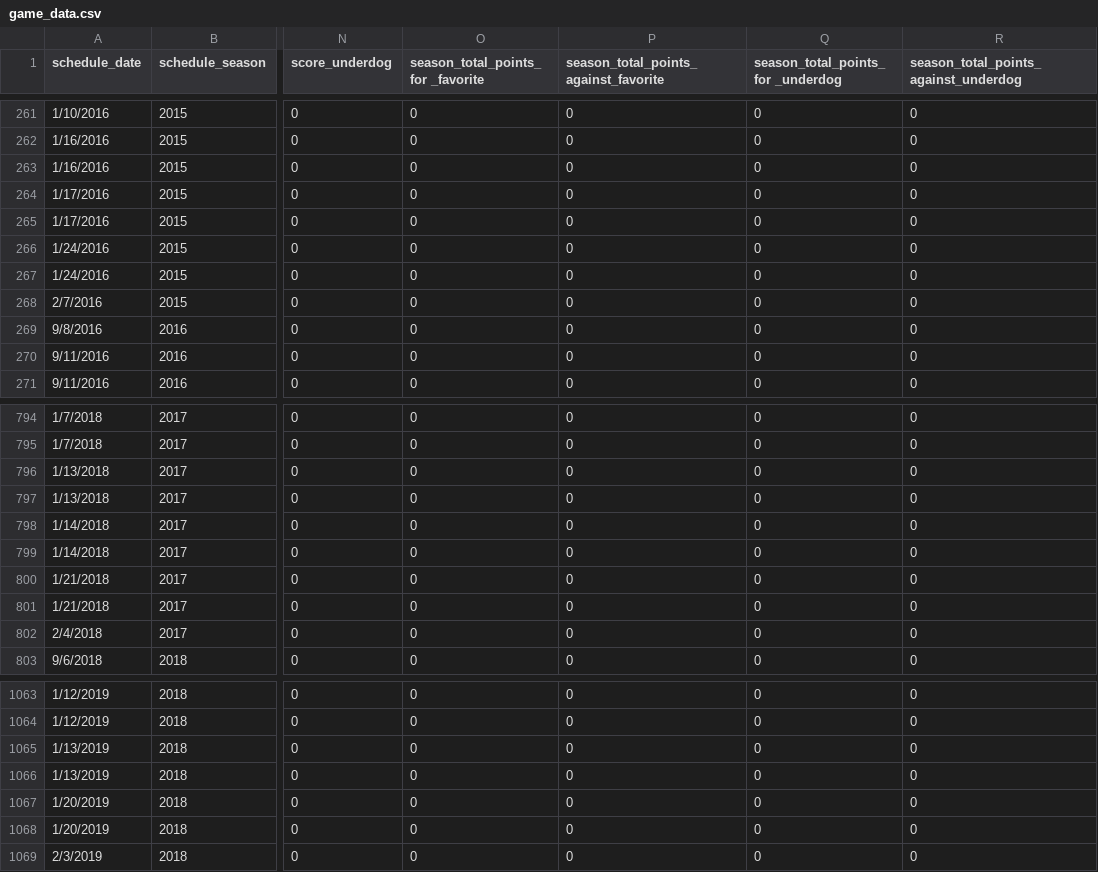
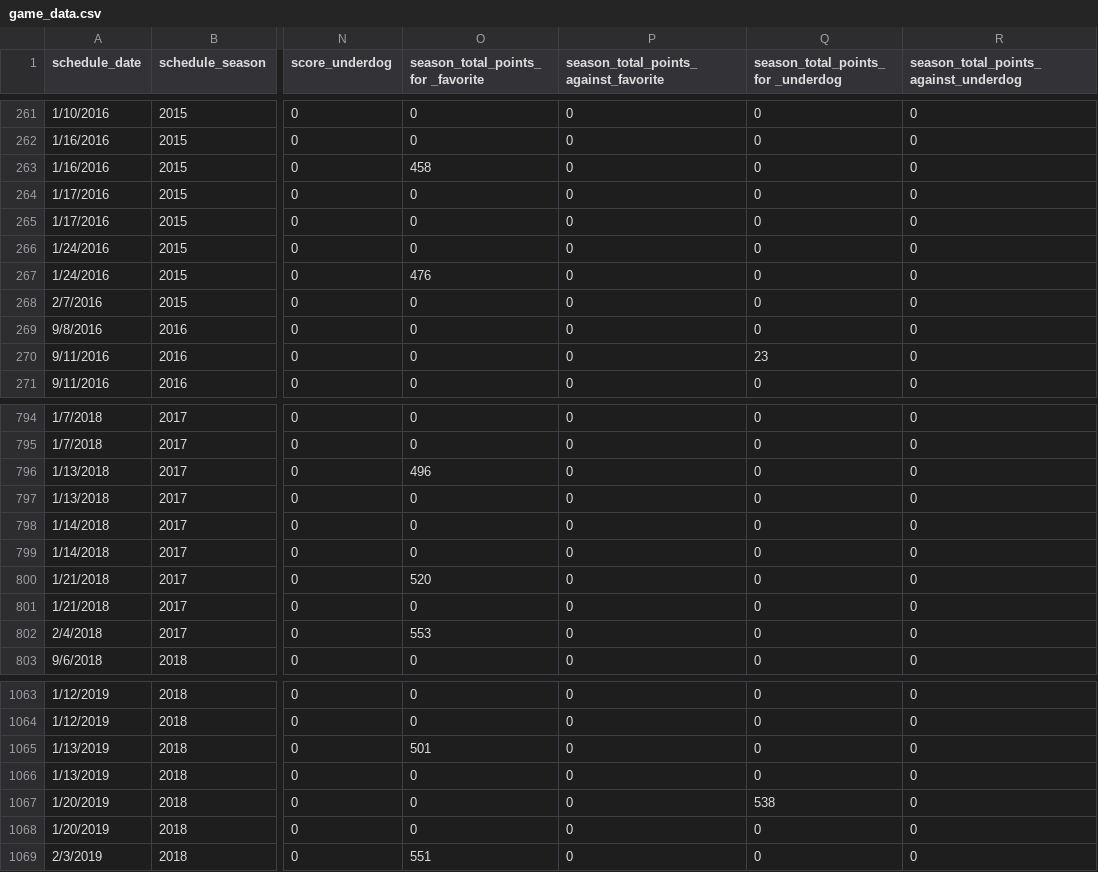
Before and after one commit to kmorehead33/Final_Project, a CSV file: data/game_data.csv, drawn as a sheet; only a part is shown, gaps mark what is left out; the diff covers the shown part only; the diff names each change by its address in the sheet, - before the commit and + after, or states it on an @@ line.

```diff
--- a/data/game_data.csv
+++ b/data/game_data.csv
-O263: 0
+O263: 458
-O267: 0
+O267: 476
-Q270: 0
+Q270: 23
-O796: 0
+O796: 496
-O800: 0
+O800: 520
-O802: 0
+O802: 553
-O1065: 0
+O1065: 501
-Q1067: 0
+Q1067: 538
-O1069: 0
+O1069: 551
```
Also changed, not shown: 75 edited cells elsewhere in this file, 1 other file.
